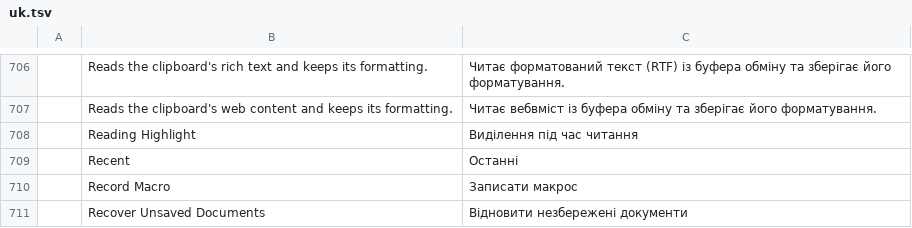
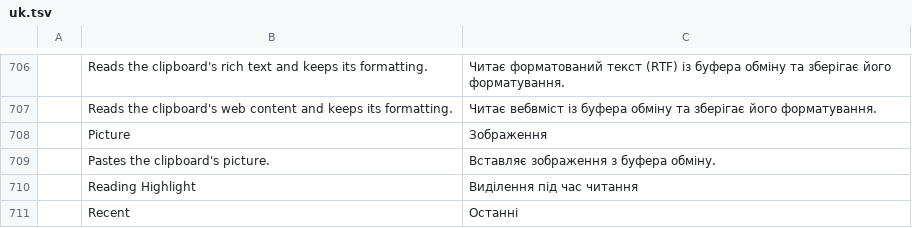
Before and after one commit to 0x-fork/wordcraft, a TSV file: crates/ui-egui/src/i18n/uk.tsv, drawn as a sheet; only a part is shown, gaps mark what is left out; the shorter side is filled out with more unchanged rows.

```diff
--- a/crates/ui-egui/src/i18n/uk.tsv
+++ b/crates/ui-egui/src/i18n/uk.tsv
@@ -707,2 +707,4 @@
 	Reads the clipboard's web content and keeps its formatting.	Читає вебвміст із буфера обміну та зберігає його форматування.
+	Picture	Зображення
+	Pastes the clipboard's picture.	Вставляє зображення з буфера обміну.
 	Reading Highlight	Виділення під час читання
```
Also changed, not shown: crates/ui-egui/src/i18n/bg.tsv, crates/ui-egui/src/i18n/ja.tsv, 32 other files.
